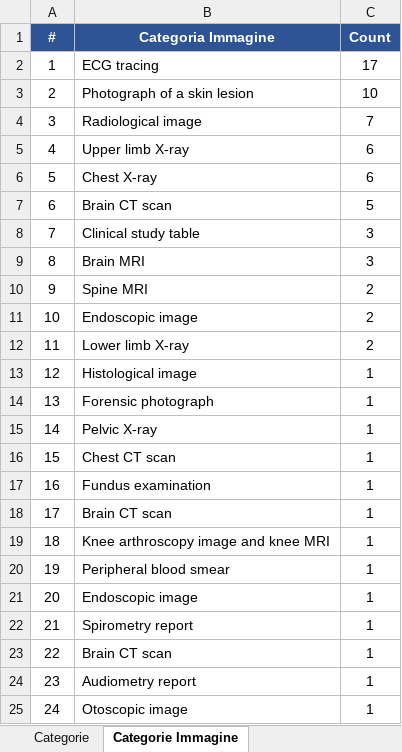
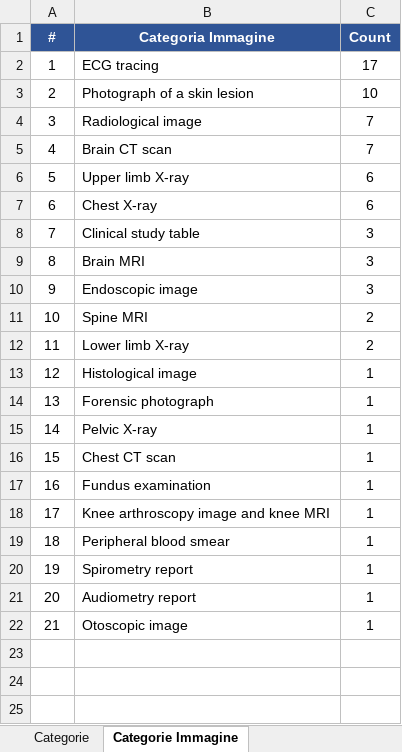
Before and after one commit to LM-Healthcare/ITAMed, an Excel workbook: Dataset/IT/ITAMed_Distribution_IT.xlsx, sheet Categorie Immagine, drawn as a sheet; values as stored, in another font and other column widths than the file's, no borders; removed rows and columns are numbered as before the commit, all else as after; the diff names each change by its address in the sheet, - before the commit and + after, or states it on an @@ line.

Commit message:
Update Distribution workbooks: add question type sheet, fix image category counts
- Add 'Question Type Distribution' / 'Distribuzione Tipo Domanda' sheet to both EN and IT Distribution workbooks
- Correct image category counts after normalization to 21-category vocabulary (previously showed 24/22 categories)
- Per-year breakdown now includes case-based/knowledge-based question counts

```diff
--- a/Dataset/IT/ITAMed_Distribution_IT.xlsx (sheet Categorie Immagine)
+++ b/Dataset/IT/ITAMed_Distribution_IT.xlsx (sheet Categorie Immagine)
+row 5: 4 | Brain CT scan | 7
@@ column A (#) renumbered from row 6 down @@
-row 7: 6 | Brain CT scan | 5
+row 10: 9 | Endoscopic image | 3
-row 11: 10 | Endoscopic image | 2
-row 18: 17 | Brain CT scan | 1
-row 21: 20 | Endoscopic image | 1
-row 23: 22 | Brain CT scan | 1
```
Also changed, not shown: sheet Distribuzione Immagini, Dataset/EN/ITAMed_Distribution_EN.xlsx.
